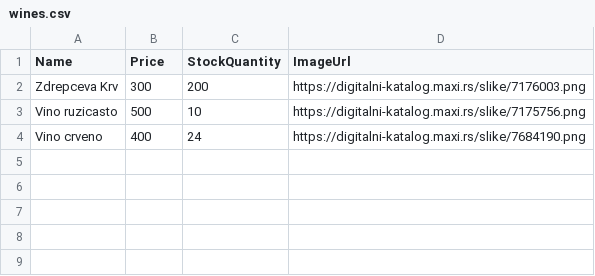
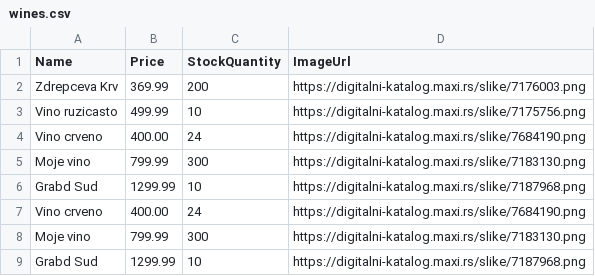
Before and after one commit to djordjije11/FONdrum, a CSV file: server/FONdrum/FONdrum.Seeding/Files/wines.csv, drawn as a sheet.

```diff
--- a/server/FONdrum/FONdrum.Seeding/Files/wines.csv
+++ b/server/FONdrum/FONdrum.Seeding/Files/wines.csv
@@ -1,4 +1,9 @@
 Name,Price,StockQuantity,ImageUrl
-Zdrepceva Krv,300,200,https://digitalni-katalog.maxi.rs/slike/7176003.png
-Vino ruzicasto,500,10,https://digitalni-katalog.maxi.rs/slike/7175756.png
-Vino crveno,400,24,https://digitalni-katalog.maxi.rs/slike/7684190.png
+Zdrepceva Krv,369.99,200,https://digitalni-katalog.maxi.rs/slike/7176003.png
+Vino ruzicasto,499.99,10,https://digitalni-katalog.maxi.rs/slike/7175756.png
+Vino crveno,400.00,24,https://digitalni-katalog.maxi.rs/slike/7684190.png
+Moje vino,799.99,300,https://digitalni-katalog.maxi.rs/slike/7183130.png
+Grabd Sud,1299.99,10,https://digitalni-katalog.maxi.rs/slike/7187968.png
+Vino crveno,400.00,24,https://digitalni-katalog.maxi.rs/slike/7684190.png
+Moje vino,799.99,300,https://digitalni-katalog.maxi.rs/slike/7183130.png
+Grabd Sud,1299.99,10,https://digitalni-katalog.maxi.rs/slike/7187968.png
```
Also changed, not shown: 2 other files.
